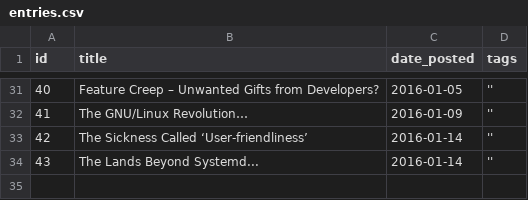
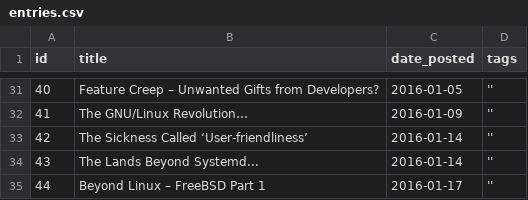
Before and after one commit to AndyMender/linuxmender-go, a CSV file: static/entries.csv, drawn as a sheet; only a part is shown, gaps mark what is left out.

Commit message:
Publish blog entry 44

```diff
--- a/static/entries.csv
+++ b/static/entries.csv
@@ -34 +34,2 @@ id,title,date_posted,tags
 43,The Lands Beyond Systemd...,2016-01-14,''
+44,Beyond Linux – FreeBSD Part 1,2016-01-17,''
```
Also changed, not shown: 1 other file.
